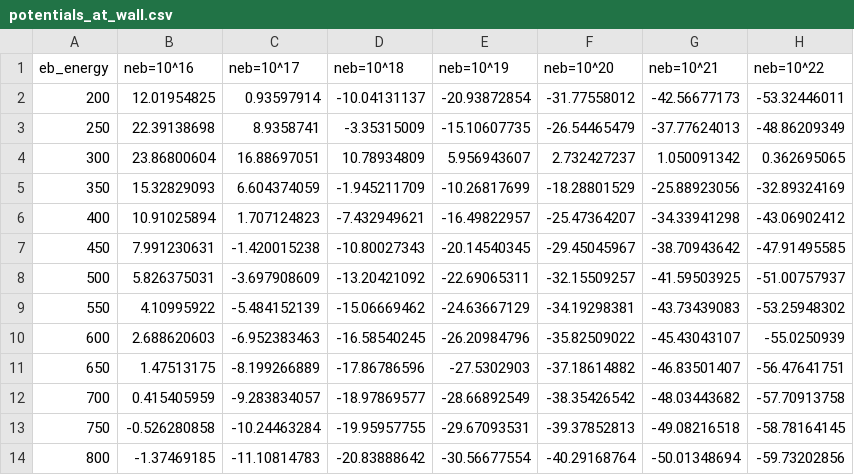
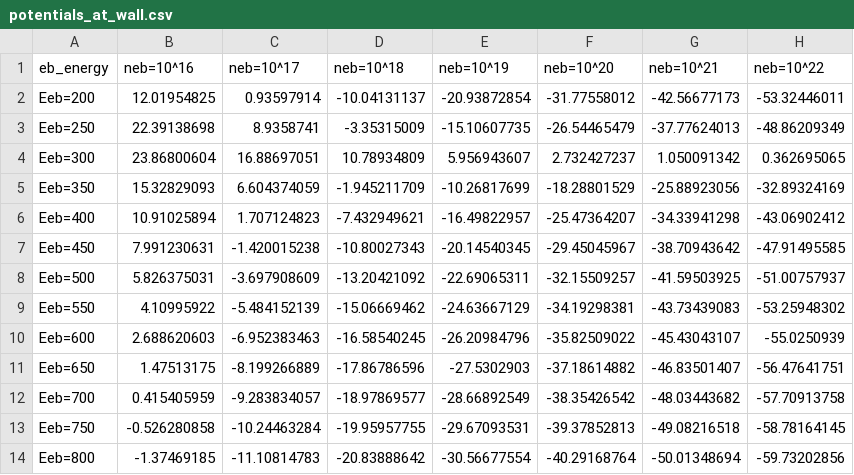
Before and after one commit to DrucillaLiu/potential-distribution, a CSV file: potential_data/potentials_at_wall.csv, drawn as a sheet; only a part is shown; the diff names each change by its address in the sheet, - before the commit and + after, or states it on an @@ line.

Commit message:
Update potentials_at_wall.csv

```diff
--- a/potential_data/potentials_at_wall.csv
+++ b/potential_data/potentials_at_wall.csv
-A2 (eb_energy): 200
+A2 (eb_energy): Eeb=200
-A3 (eb_energy): 250
+A3 (eb_energy): Eeb=250
-A4 (eb_energy): 300
+A4 (eb_energy): Eeb=300
-A5 (eb_energy): 350
+A5 (eb_energy): Eeb=350
-A6 (eb_energy): 400
+A6 (eb_energy): Eeb=400
-A7 (eb_energy): 450
+A7 (eb_energy): Eeb=450
-A8 (eb_energy): 500
+A8 (eb_energy): Eeb=500
-A9 (eb_energy): 550
+A9 (eb_energy): Eeb=550
-A10 (eb_energy): 600
+A10 (eb_energy): Eeb=600
-A11 (eb_energy): 650
+A11 (eb_energy): Eeb=650
-A12 (eb_energy): 700
+A12 (eb_energy): Eeb=700
-A13 (eb_energy): 750
+A13 (eb_energy): Eeb=750
-A14 (eb_energy): 800
+A14 (eb_energy): Eeb=800
```
